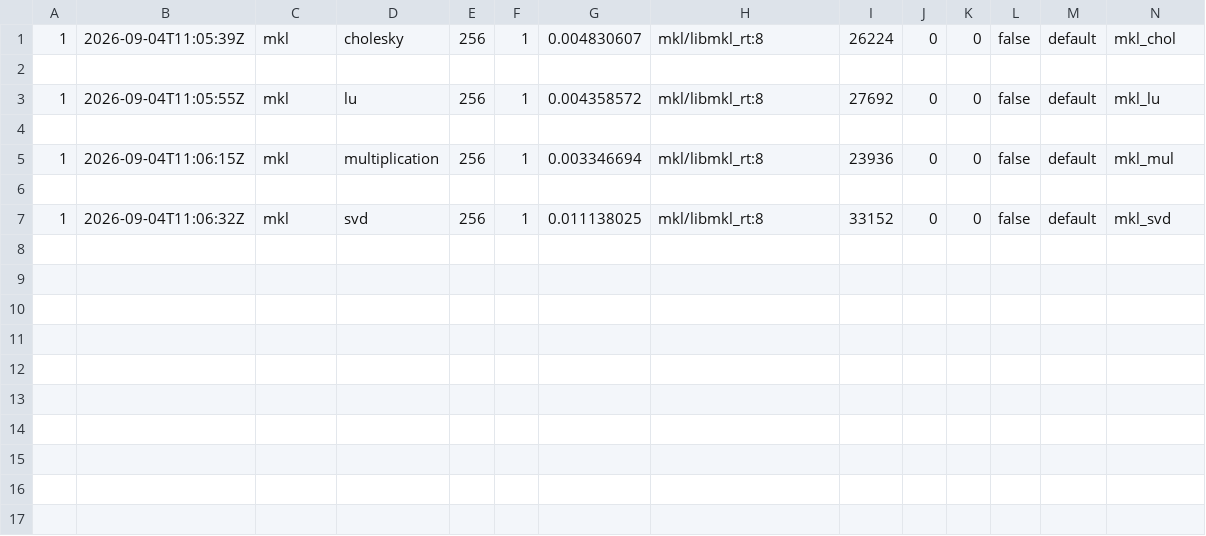
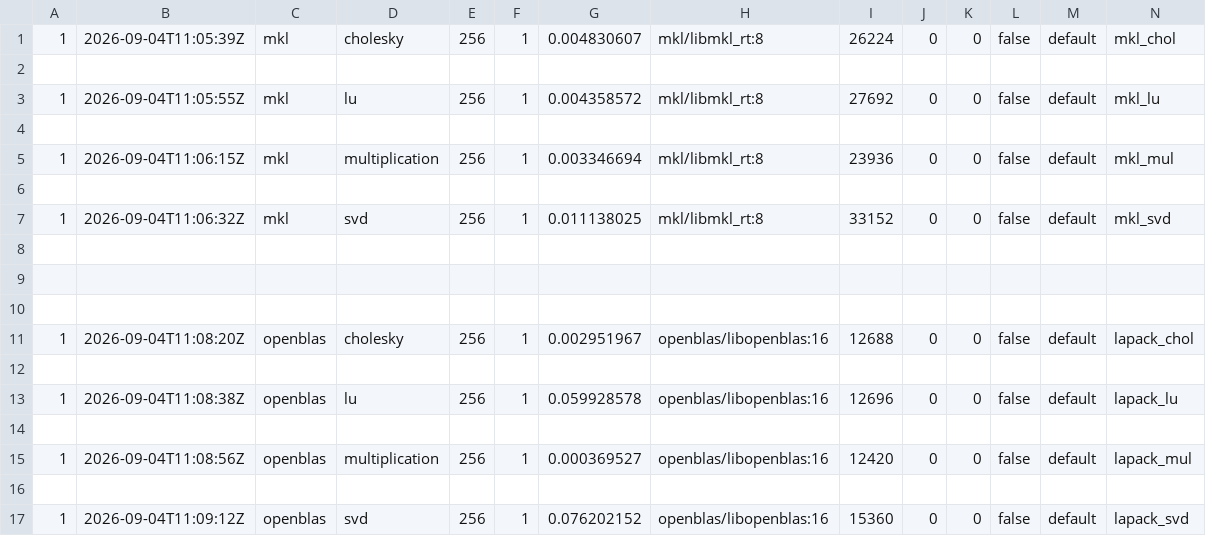
Before and after one commit to KseniaMartynova/ubiquitous-computing-machine, a CSV file: runks/results_default.csv, drawn as a sheet; only a part is shown; rows hold the shown columns only; the diff names each change by its address in the sheet, - before the commit and + after, or states it on an @@ line.

```diff
--- a/runks/results_default.csv
+++ b/runks/results_default.csv
+row 8: (empty)
+row 9: (empty)
+row 10: (empty)
+row 11: 1 | 2026-09-04T11:08:20Z | openblas | cholesky | 256 | 1 | 0.002951967 | openblas/libopenblas:16 | 12688 | 0 | 0 | false | default | lapack_chol
+row 12: (empty)
+row 13: 1 | 2026-09-04T11:08:38Z | openblas | lu | 256 | 1 | 0.059928578 | openblas/libopenblas:16 | 12696 | 0 | 0 | false | default | lapack_lu
+row 14: (empty)
+row 15: 1 | 2026-09-04T11:08:56Z | openblas | multiplication | 256 | 1 | 0.000369527 | openblas/libopenblas:16 | 12420 | 0 | 0 | false | default | lapack_mul
+row 16: (empty)
+row 17: 1 | 2026-09-04T11:09:12Z | openblas | svd | 256 | 1 | 0.076202152 | openblas/libopenblas:16 | 15360 | 0 | 0 | false | default | lapack_svd
```
